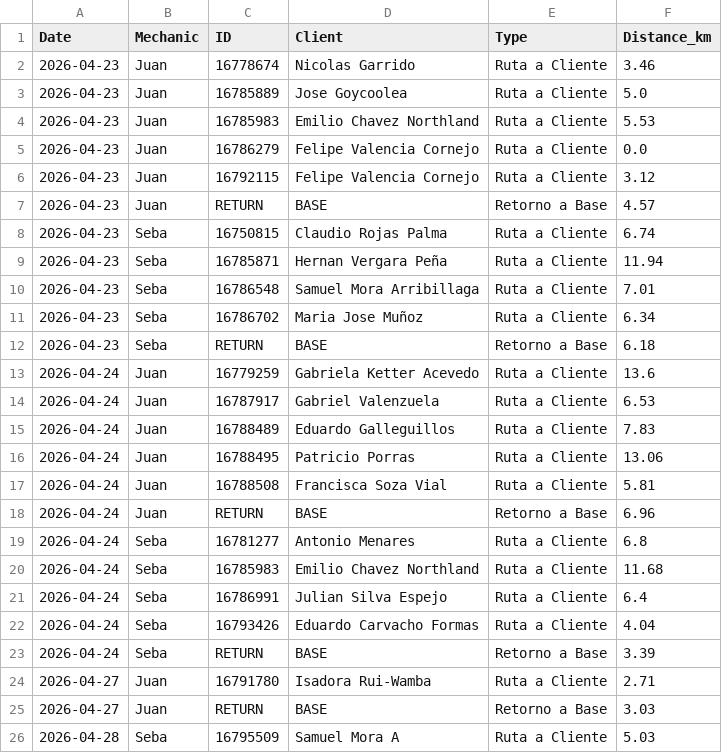
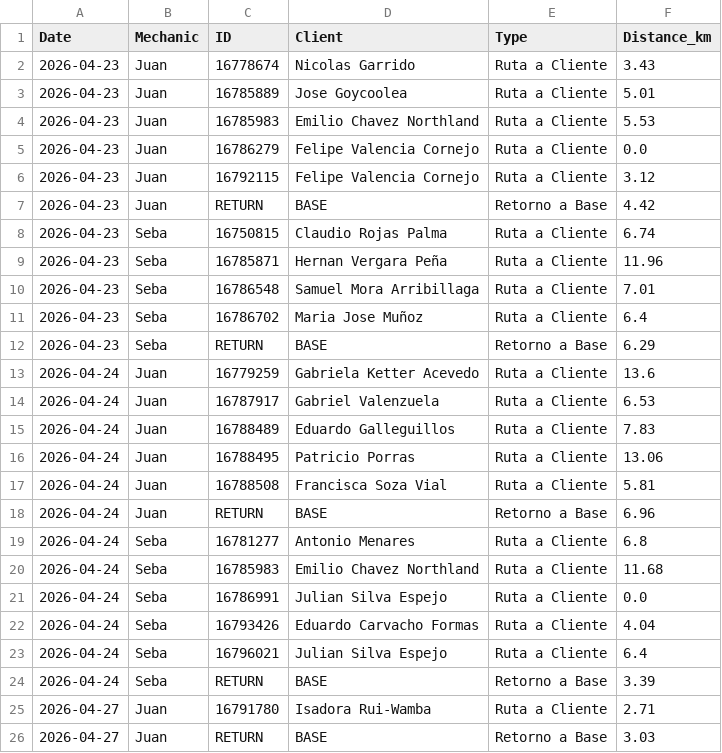
Before and after one commit to worldofvitox/mapa-diario, a CSV file: distances.csv, drawn as a sheet; only a part is shown; the shorter side is filled out with more unchanged rows.

```diff
--- a/distances.csv
+++ b/distances.csv
@@ -1,4 +1,4 @@
 Date,Mechanic,ID,Client,Type,Distance_km
-2026-04-23,Juan,16778674,Nicolas Garrido,Ruta a Cliente,3.46
-2026-04-23,Juan,16785889,Jose Goycoolea,Ruta a Cliente,5.0
+2026-04-23,Juan,16778674,Nicolas Garrido,Ruta a Cliente,3.43
+2026-04-23,Juan,16785889,Jose Goycoolea,Ruta a Cliente,5.01
 2026-04-23,Juan,16785983,Emilio Chavez Northland,Ruta a Cliente,5.53
@@ -6,8 +6,8 @@ Date,Mechanic,ID,Client,Type,Distance_km
 2026-04-23,Juan,16792115,Felipe Valencia Cornejo,Ruta a Cliente,3.12
-2026-04-23,Juan,RETURN,BASE,Retorno a Base,4.57
+2026-04-23,Juan,RETURN,BASE,Retorno a Base,4.42
 2026-04-23,Seba,16750815,Claudio Rojas Palma,Ruta a Cliente,6.74
-2026-04-23,Seba,16785871,Hernan Vergara Peña,Ruta a Cliente,11.94
+2026-04-23,Seba,16785871,Hernan Vergara Peña,Ruta a Cliente,11.96
 2026-04-23,Seba,16786548,Samuel Mora Arribillaga,Ruta a Cliente,7.01
-2026-04-23,Seba,16786702,Maria Jose Muñoz,Ruta a Cliente,6.34
-2026-04-23,Seba,RETURN,BASE,Retorno a Base,6.18
+2026-04-23,Seba,16786702,Maria Jose Muñoz,Ruta a Cliente,6.4
+2026-04-23,Seba,RETURN,BASE,Retorno a Base,6.29
 2026-04-24,Juan,16779259,Gabriela Ketter Acevedo,Ruta a Cliente,13.6
@@ -20,4 +20,5 @@ Date,Mechanic,ID,Client,Type,Distance_km
 2026-04-24,Seba,16785983,Emilio Chavez Northland,Ruta a Cliente,11.68
-2026-04-24,Seba,16786991,Julian Silva Espejo,Ruta a Cliente,6.4
+2026-04-24,Seba,16786991,Julian Silva Espejo,Ruta a Cliente,0.0
 2026-04-24,Seba,16793426,Eduardo Carvacho Formas,Ruta a Cliente,4.04
+2026-04-24,Seba,16796021,Julian Silva Espejo,Ruta a Cliente,6.4
 2026-04-24,Seba,RETURN,BASE,Retorno a Base,3.39
```
Also changed, not shown: 8 other files.
